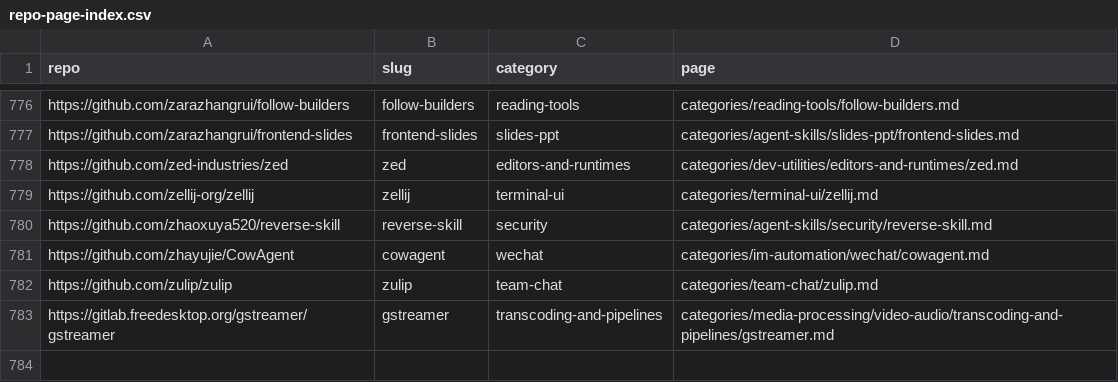
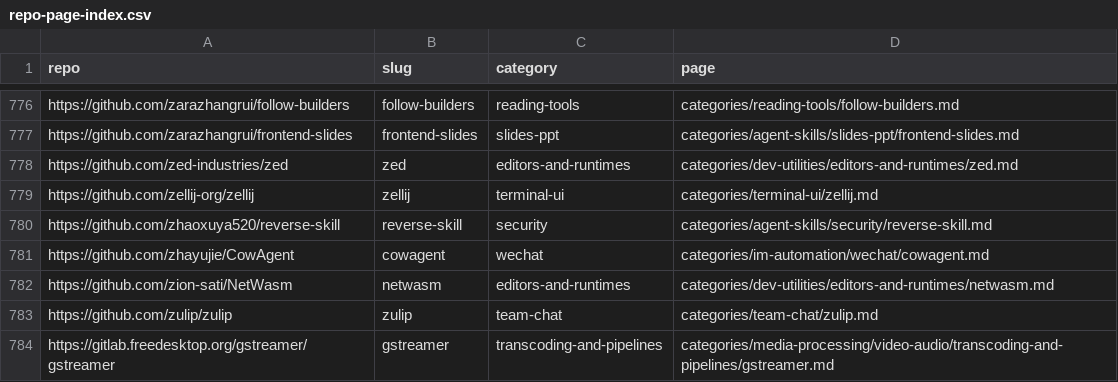
Before and after one commit to ZhenningLang/GitHub-Michelin, a CSV file: reports/repo-page-index.csv, drawn as a sheet; only a part is shown, gaps mark what is left out.

```diff
--- a/reports/repo-page-index.csv
+++ b/reports/repo-page-index.csv
@@ -781,2 +781,3 @@ https://github.com/zhaoxuya520/reverse-skill,reverse-skill,security,categories/a
 https://github.com/zhayujie/CowAgent,cowagent,wechat,categories/im-automation/wechat/cowagent.md
+https://github.com/zion-sati/NetWasm,netwasm,editors-and-runtimes,categories/dev-utilities/editors-and-runtimes/netwasm.md
 https://github.com/zulip/zulip,zulip,team-chat,categories/team-chat/zulip.md
```
Also changed, not shown: reports/unindexed-project-mentions.csv, 13 other files.
